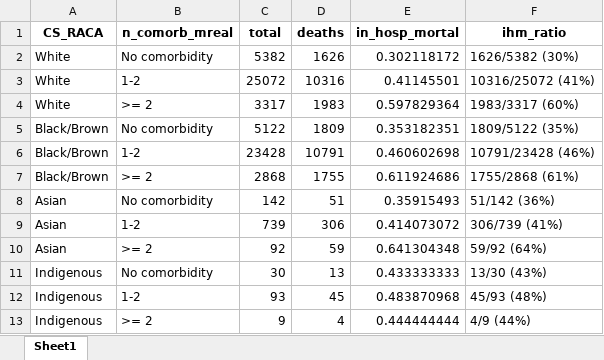
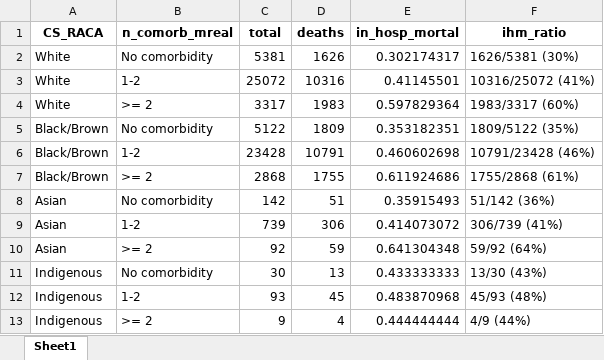
Before and after one commit to noispuc/Peres_etal_PublicHealth_Socio_demographic_COVID19_mortality, an Excel workbook: Output/Supplementary/IHM_self_reported_race_comorb.xlsx, sheet Sheet1, drawn as a sheet; values as stored, in another font and other column widths than the file's, no borders; the diff names each change by its address in the sheet, - before the commit and + after, or states it on an @@ line.

```diff
--- a/Output/Supplementary/IHM_self_reported_race_comorb.xlsx (sheet Sheet1)
+++ b/Output/Supplementary/IHM_self_reported_race_comorb.xlsx (sheet Sheet1)
-C2 (total): 5382
+C2 (total): 5381
-E2 (in_hosp_mortal): 0.302118172
+E2 (in_hosp_mortal): 0.302174317
-F2 (ihm_ratio): 1626/5382 (30%)
+F2 (ihm_ratio): 1626/5381 (30%)
```
Also changed, not shown: Output/Supplementary/IHM_self_reported_education.xlsx, Output/Supplementary/IHM_self_reported_race.xlsx, 8 other files.
